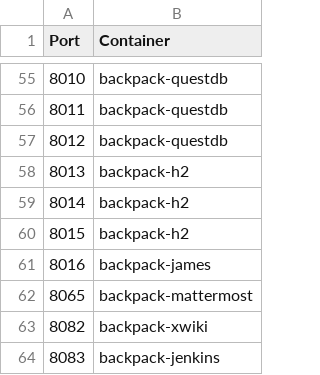
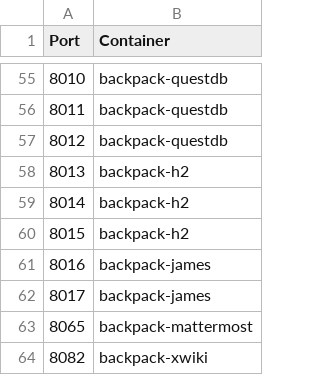
Before and after one commit to alexanderfefelov/docker-backpack, a CSV file: doc/tcp-port-inventory.csv, drawn as a sheet; only a part is shown, gaps mark what is left out; the shorter side is filled out with more unchanged rows; the diff names each change by its address in the sheet, - before the commit and + after, or states it on an @@ line.

Commit message:
James WIP

```diff
--- a/doc/tcp-port-inventory.csv
+++ b/doc/tcp-port-inventory.csv
+row 62: 8017 | backpack-james
```
Also changed, not shown: 10 other files.
